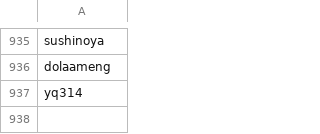
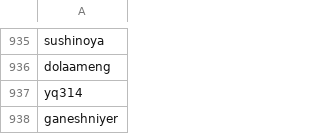
Before and after one commit to eugenesiow/data.machinelearning.sg, a CSV file: code/github/users.csv, drawn as a sheet; only a part is shown, gaps mark what is left out; the diff names each change by its address in the sheet, - before the commit and + after, or states it on an @@ line.

Commit message:
Update users.csv
I have joined recently in NUS and working on interdisciplinary areas of AI, Cloud and other tech for Art, culture, healthcare and education

```diff
--- a/code/github/users.csv
+++ b/code/github/users.csv
+row 938: ganeshniyer
```
